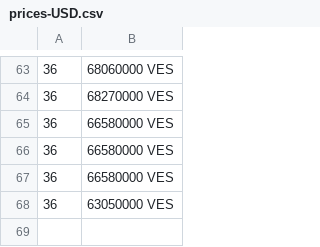
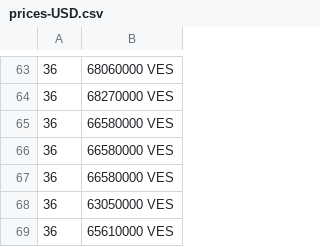
Before and after one commit to stephcarrv/merida-june-6-2024, a CSV file: prices-USD.csv, drawn as a sheet; only a part is shown, gaps mark what is left out.

```diff
--- a/prices-USD.csv
+++ b/prices-USD.csv
@@ -68 +68,2 @@
  36,63050000 VES
+ 36,65610000 VES
```
